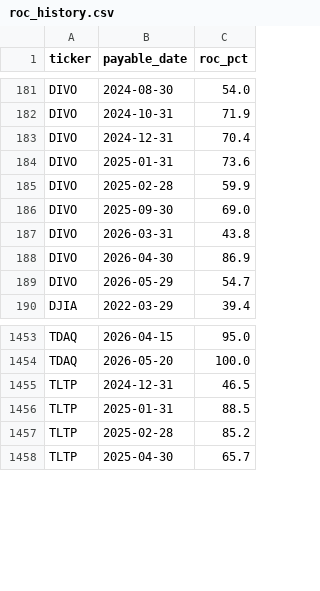
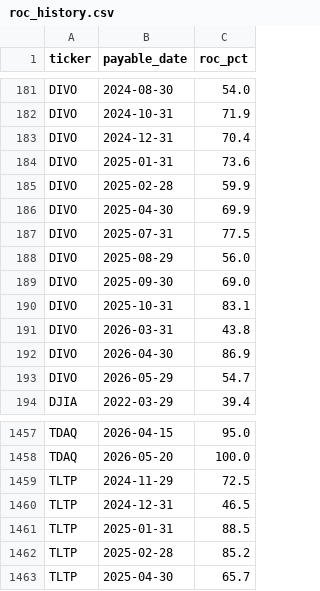
Before and after one commit to jimzucker/TrueYield, a CSV file: data/roc_history.csv, drawn as a sheet; only a part is shown, gaps mark what is left out.

```diff
--- a/data/roc_history.csv
+++ b/data/roc_history.csv
@@ -185,3 +185,7 @@ DIVO,2025-01-31,73.6
 DIVO,2025-02-28,59.9
+DIVO,2025-04-30,69.9
+DIVO,2025-07-31,77.5
+DIVO,2025-08-29,56.0
 DIVO,2025-09-30,69.0
+DIVO,2025-10-31,83.1
 DIVO,2026-03-31,43.8
@@ -1454,2 +1458,3 @@ TDAQ,2026-04-15,95.0
 TDAQ,2026-05-20,100.0
+TLTP,2024-11-29,72.5
 TLTP,2024-12-31,46.5
```
Also changed, not shown: 6 other files.
